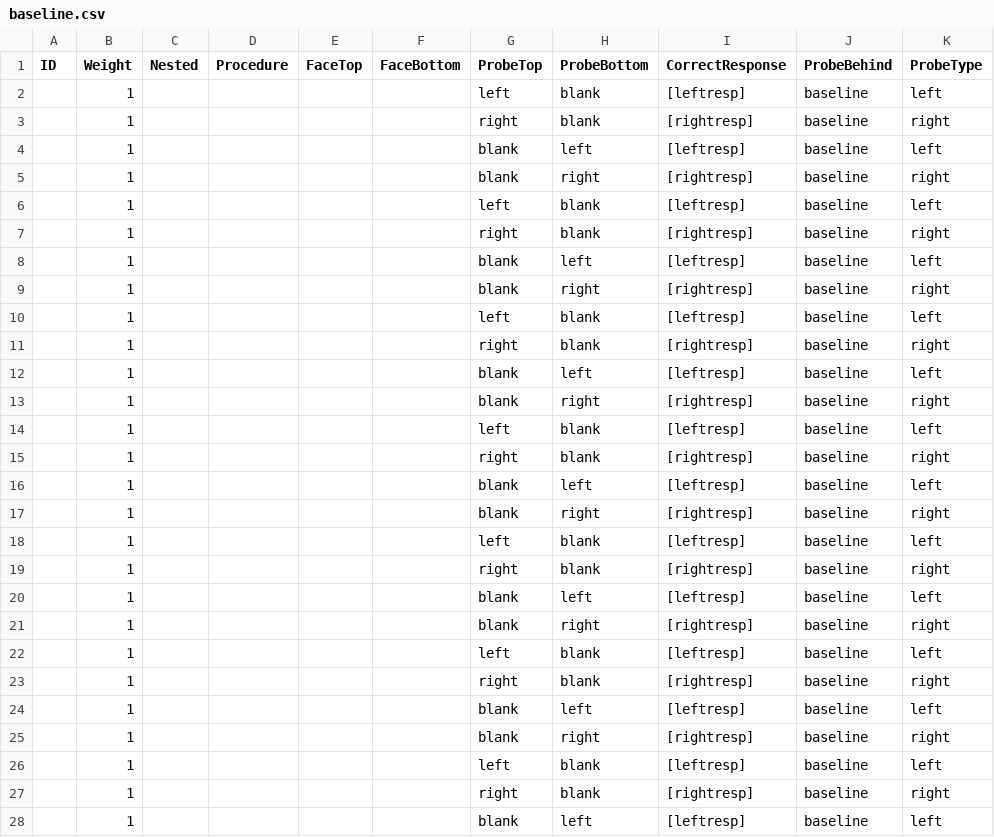
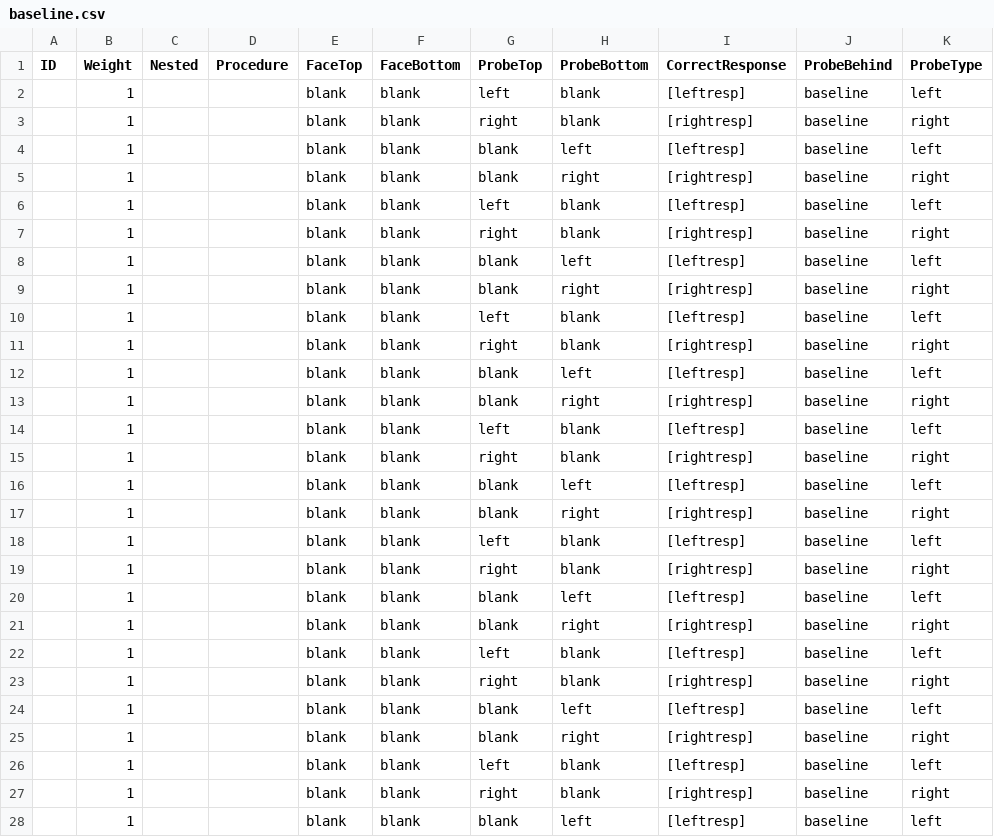
Before and after one commit to EDB-Accelerator/PsychoPyParadigms, a CSV file: TAU2.0/timing/baseline.csv, drawn as a sheet; only a part is shown; the diff covers the shown part only; the diff names each change by its address in the sheet, - before the commit and + after, or states it on an @@ line.

```diff
--- a/TAU2.0/timing/baseline.csv
+++ b/TAU2.0/timing/baseline.csv
-E2:E28 (FaceTop): (empty)
+E2:E28 (FaceTop): blank
-F2:F28 (FaceBottom): (empty)
+F2:F28 (FaceBottom): blank
```
Also changed, not shown: 26 edited cells elsewhere in this file, TAU2.0/timing/null.csv, 1 other file.
